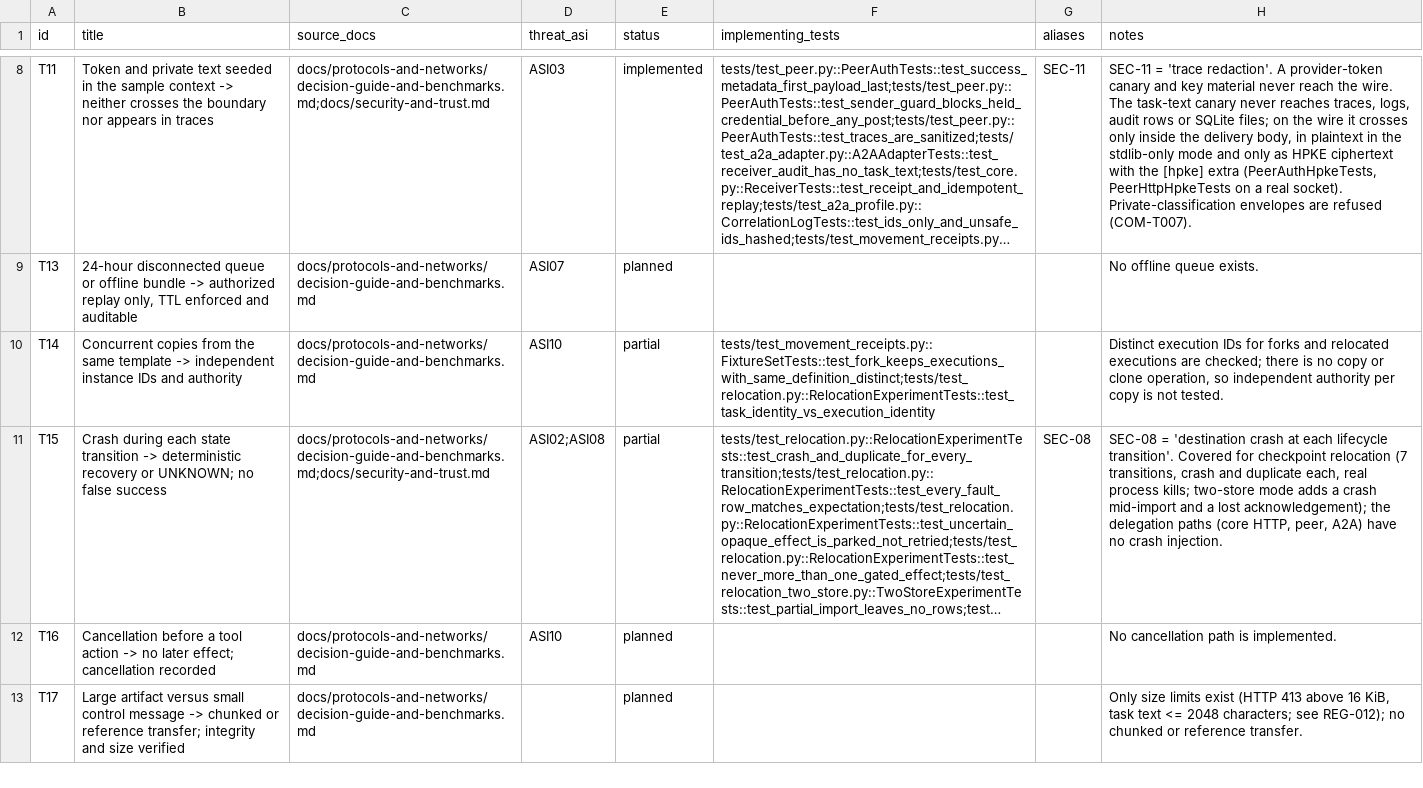
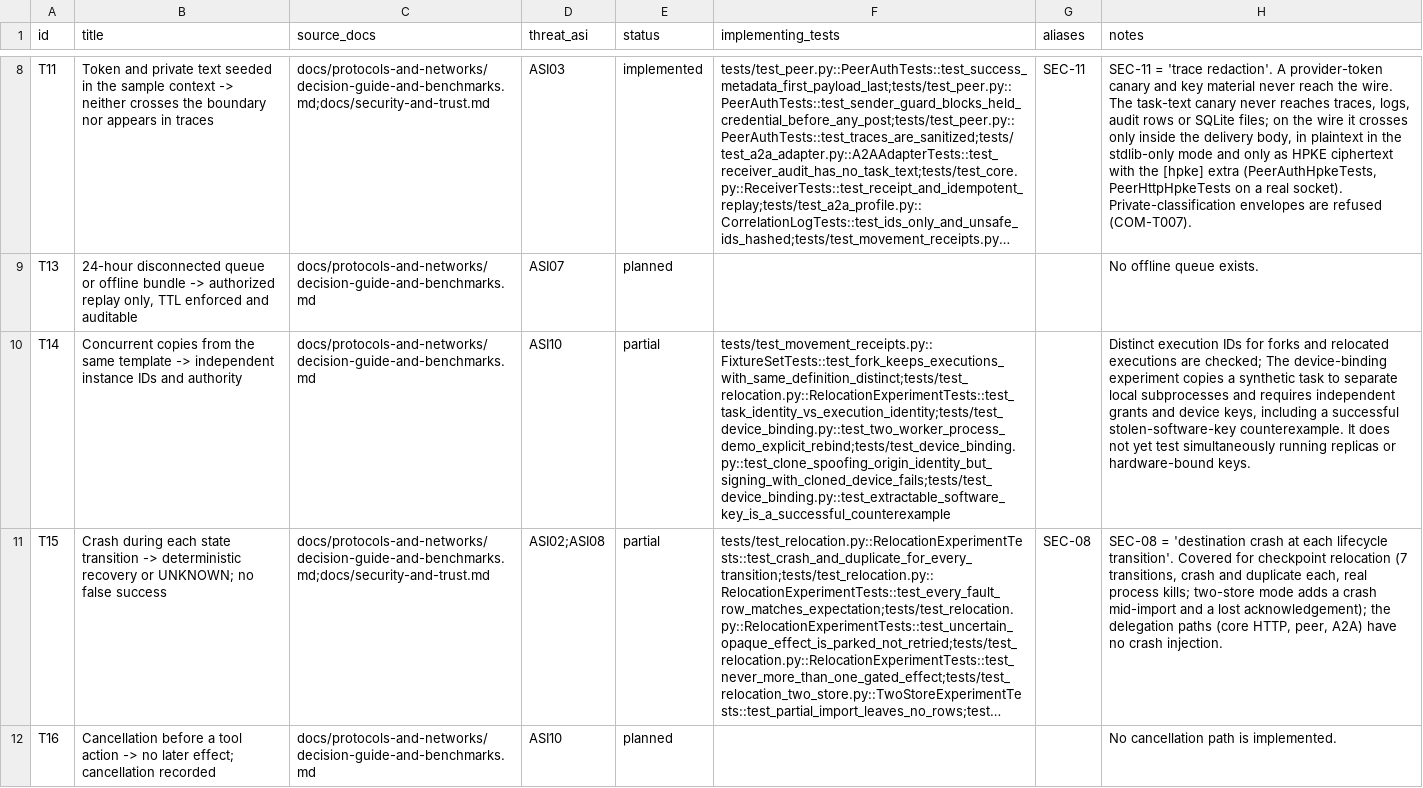
Before and after one commit to MSKazemi/agent-movement, a CSV file: data/test-registry.csv, drawn as a sheet; only a part is shown, gaps mark what is left out; the shorter side is filled out with more unchanged rows; long unchanged cells end in …; the diff names each change by its address in the sheet, - before the commit and + after, or states it on an @@ line.

Commit message:
experiment: software-only device-bound agent-clone control (#91)
Add synthetic portable agent clone with separate in-memory device-key grants, ephemeral nonce, epoch fencing and target-side fake effect; 15 tests include copied-key impersonation counterexample and two-worker demo. All 9 historical head checks successful. Explicitly NOT hardware attestation, durable key security, or deployed sandbox.

```diff
--- a/data/test-registry.csv
+++ b/data/test-registry.csv
-F10 (implementing_tests): tests/test_movement_receipts.py::FixtureSetTests::test_fork_keeps_executions_with_same_definition_distinct;tests/test_relocation.py::RelocationExperimentTests::test_task_identity_vs_execution_identity
+F10 (implementing_tests): tests/test_movement_receipts.py::FixtureSetTests::test_fork_keeps_executions_with_same_definition_distinct;tests/test_relocation.py::RelocationExperimentTests::test_task_identity_vs_execution_identity;tests/test_device_binding.py::test_two_worker_process_demo_explicit_rebind;tests/test_device_binding.py::test_clone_spoofing_origin_identity_but_signing_with_cloned_device_fails;tests/test_device_binding.py::test_extractable_software_key_is_a_successful_counterexample
-H10 (notes): …are checked; there is no copy or clone operation, so independent authority per copy is not tested.
+H10 (notes): …are checked; The device-binding experiment copies a synthetic task to separate local subprocesses and requires independent grants and device keys, including a successful stolen-software-key counterexample. It does not yet test simultaneously running replicas or hardware-bound keys.
```
Also changed, not shown: 7 other files.
